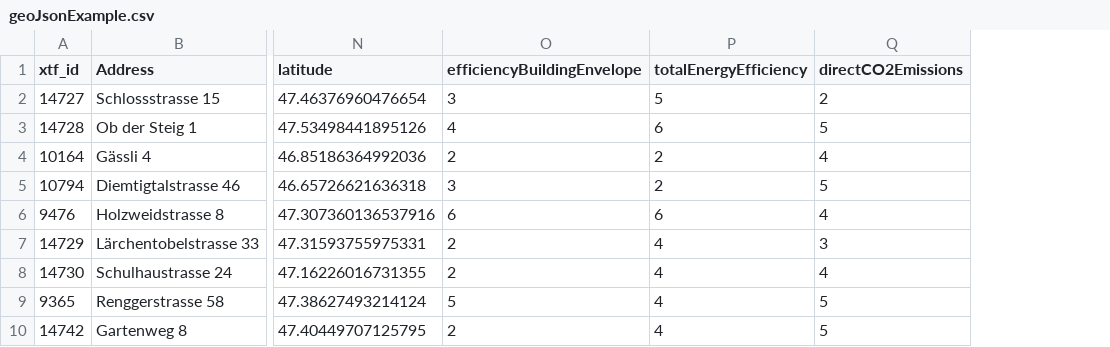
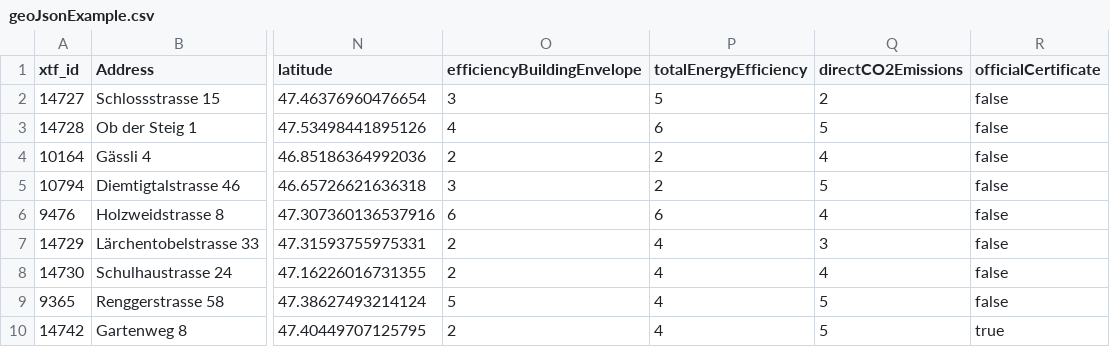
Before and after one commit to rogerxlk/ecolution-gis, a CSV file: src/components/src/customComponents/assets/data/geoJsonExample.csv, drawn as a sheet; only a part is shown, gaps mark what is left out; the diff names each change by its address in the sheet, - before the commit and + after, or states it on an @@ line.

```diff
--- a/src/components/src/customComponents/assets/data/geoJsonExample.csv
+++ b/src/components/src/customComponents/assets/data/geoJsonExample.csv
+column R (officialCertificate), rows 2-10: false | false | false | false | false | false | false | false | true
```
Also changed, not shown: examples/custom-reducer/src/data/geoJsonExample.csv, 5 other files.
